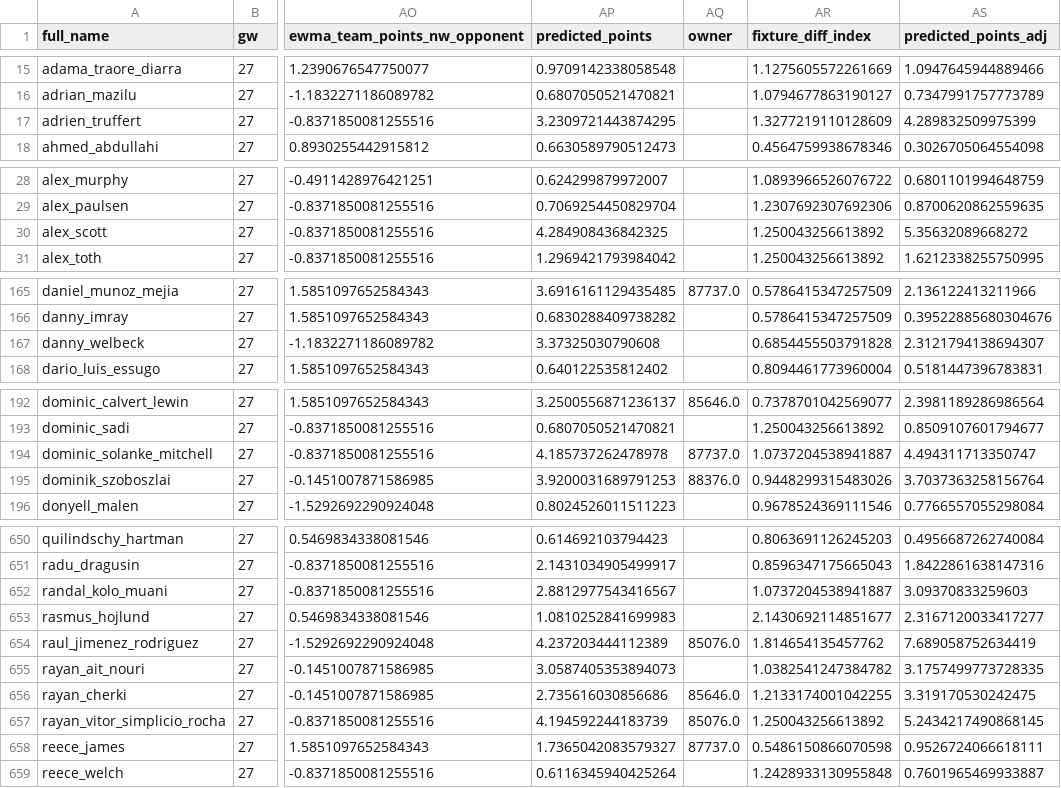
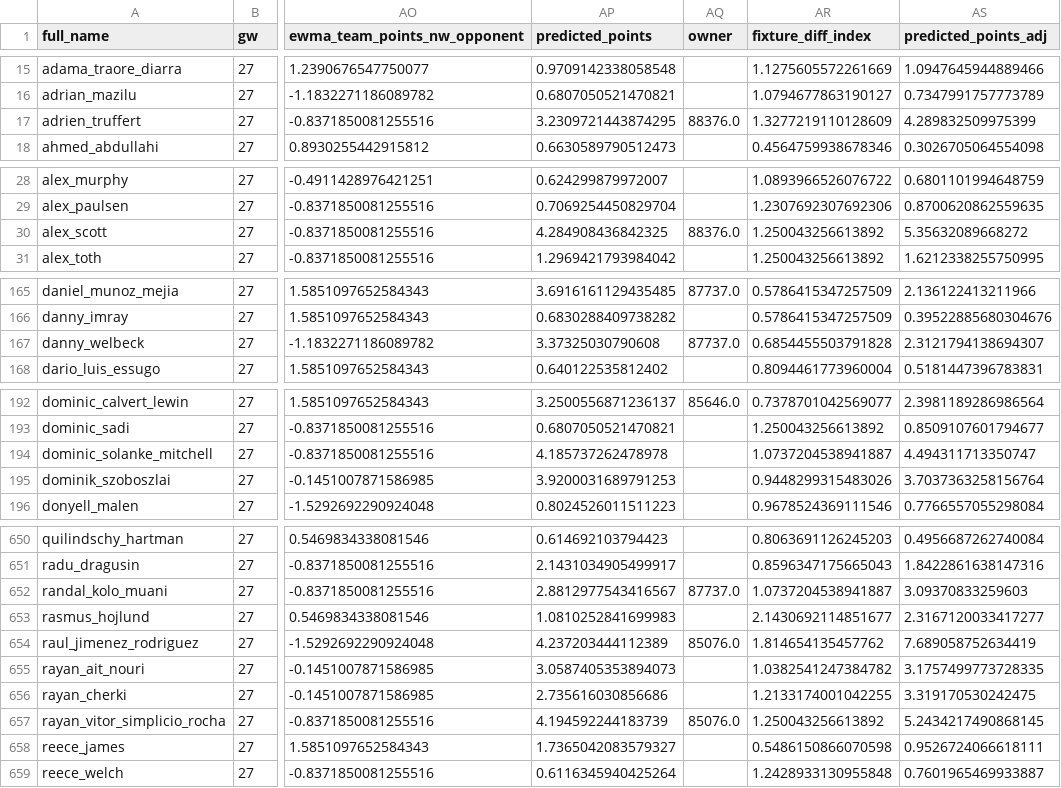
Before and after one commit to doug-ellis/draft_fpl_2526, a CSV file: transfer/outputs/predictions/predicted_gw28.csv, drawn as a sheet; only a part is shown, gaps mark what is left out; the diff covers the shown part only; the diff names each change by its address in the sheet, - before the commit and + after, or states it on an @@ line.

```diff
--- a/transfer/outputs/predictions/predicted_gw28.csv
+++ b/transfer/outputs/predictions/predicted_gw28.csv
-AQ17 (owner): (empty)
+AQ17 (owner): 88376.0
-AQ30 (owner): (empty)
+AQ30 (owner): 88376.0
-AQ167 (owner): (empty)
+AQ167 (owner): 87737.0
-AQ194 (owner): 87737.0
+AQ194 (owner): (empty)
-AQ195 (owner): 88376.0
+AQ195 (owner): (empty)
-AQ652 (owner): (empty)
+AQ652 (owner): 87737.0
-AQ656 (owner): 85646.0
+AQ656 (owner): (empty)
-AQ658 (owner): 87737.0
+AQ658 (owner): (empty)
```
Also changed, not shown: 12 edited cells elsewhere in this file, transfer/outputs/predictions/predicted_gw28_simple.csv.
